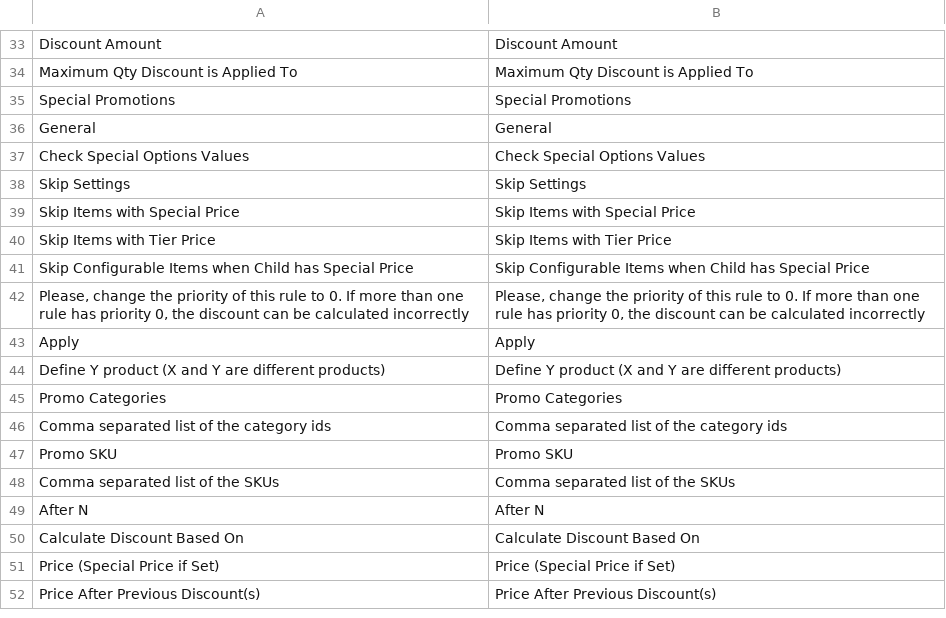
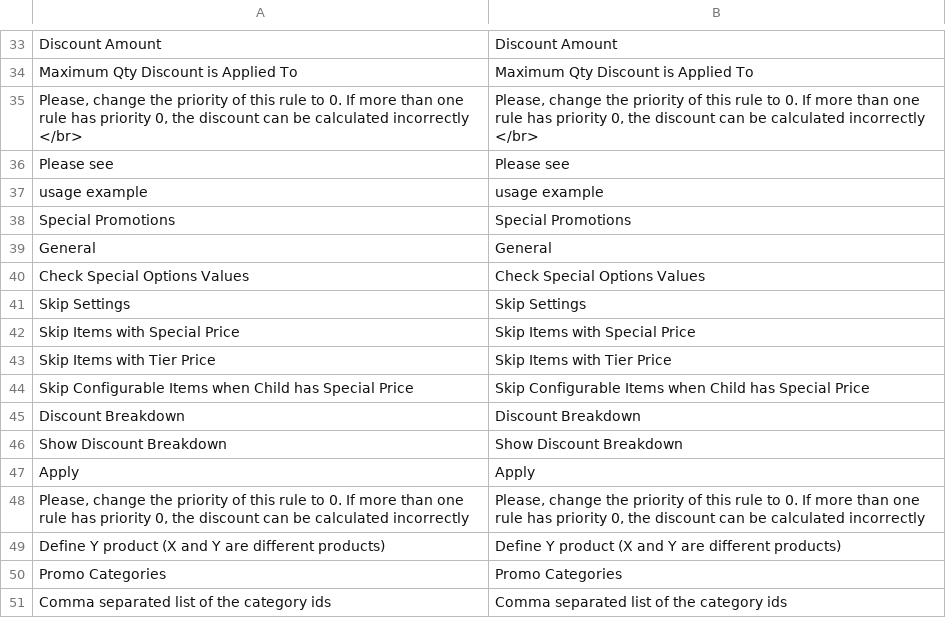
Before and after one commit to jmendozacu/rayallen_upgrade, a CSV file: app/code/Amasty/Rules/i18n/en_US.csv, drawn as a sheet; only a part is shown, gaps mark what is left out; the shorter side is filled out with more unchanged rows.

Commit message:
Update Amasty Promotion Pro to 2.2.1 (previously 2.2.0)

```diff
--- a/app/code/Amasty/Rules/i18n/en_US.csv
+++ b/app/code/Amasty/Rules/i18n/en_US.csv
@@ -34,2 +34,5 @@
 "Maximum Qty Discount is Applied To","Maximum Qty Discount is Applied To"
+"Please, change the priority of this rule to 0. If more than one rule has priority 0, the discount can be calculated incorrectly </br>","Please, change the priority of this rule to 0. If more than one rule has priority 0, the discount can be calculated incorrectly </br>"
+"Please see ","Please see "
+"usage example","usage example"
 "Special Promotions","Special Promotions"
@@ -41,4 +44,6 @@ General,General
 "Skip Configurable Items when Child has Special Price","Skip Configurable Items when Child has Special Price"
+"Discount Breakdown","Discount Breakdown"
+"Show Discount Breakdown","Show Discount Breakdown"
+Apply,Apply
 "Please, change the priority of this rule to 0. If more than one rule has priority 0, the discount can be calculated incorrectly","Please, change the priority of this rule to 0. If more than one rule has priority 0, the discount can be calculated incorrectly"
-Apply,Apply
 "Define Y product (X and Y are different products)","Define Y product (X and Y are different products)"
```
Also changed, not shown: app/code/Amasty/Base/i18n/en_US.csv, 34 other files.
